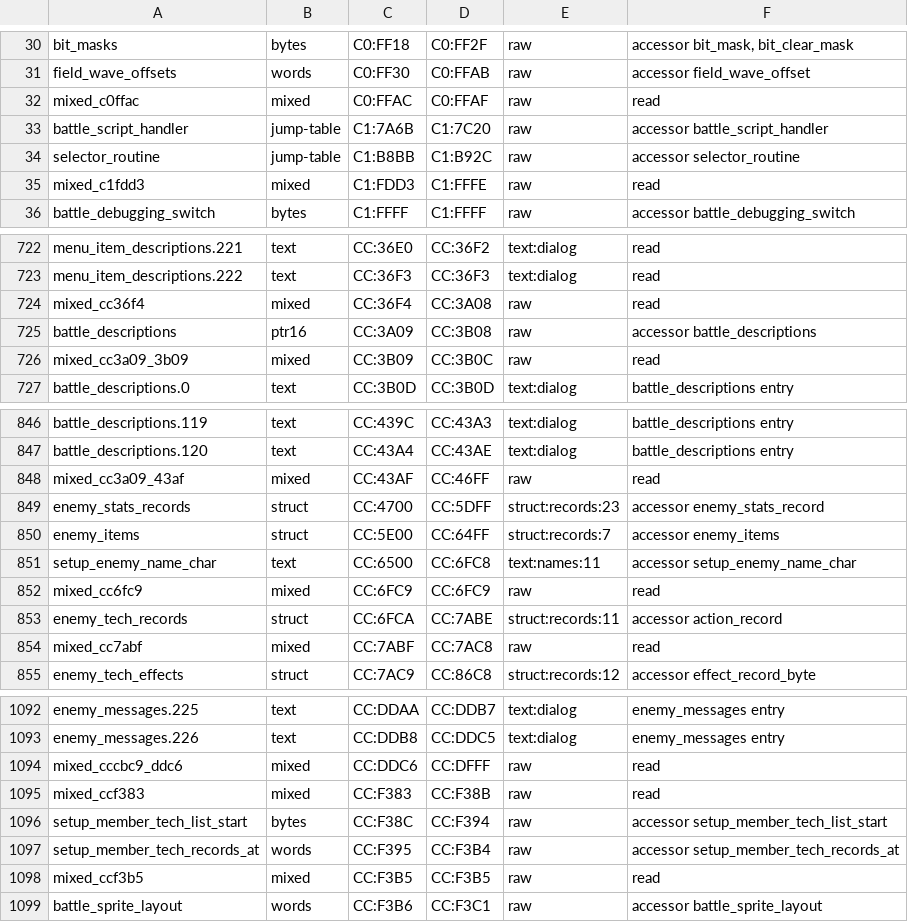
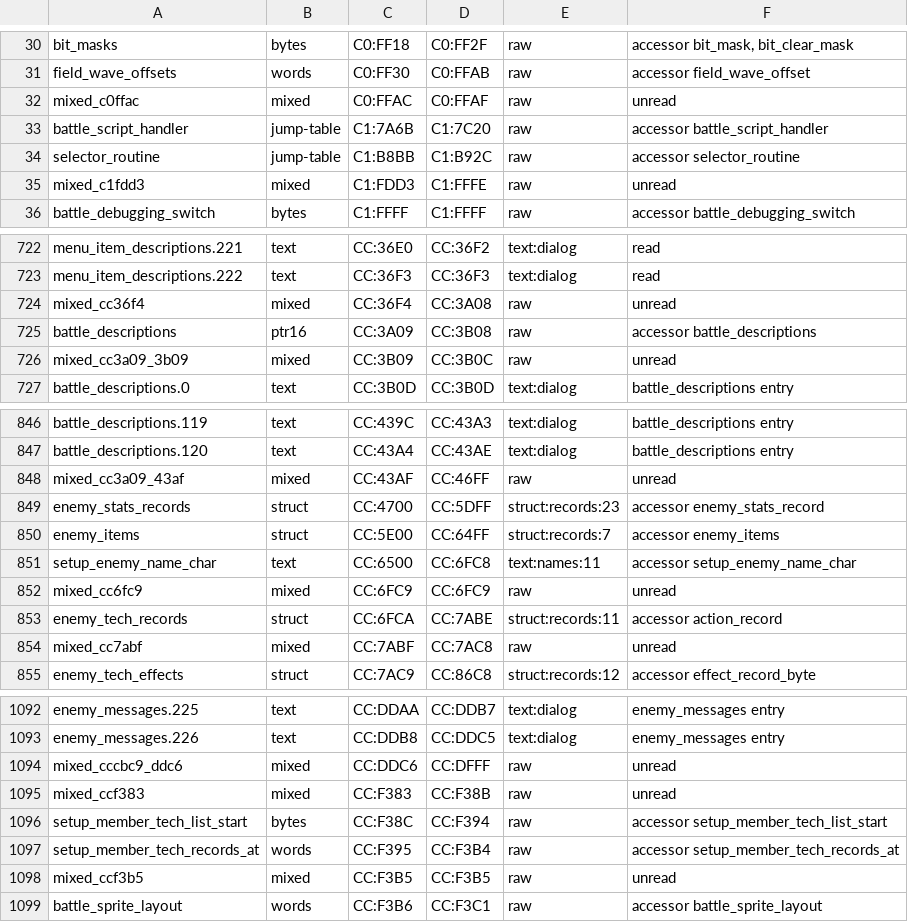
Before and after one commit to zdiemer/chrono-trigger-reimplemented, a TSV file: re/assets.tsv, drawn as a sheet; only a part is shown, gaps mark what is left out; the diff covers the shown part only.

Commit message:
Type the regions their readers read, and check that every region left untyped is unread

```diff
--- a/re/assets.tsv
+++ b/re/assets.tsv
@@ -31,6 +31,6 @@ bit_masks	bytes	C0:FF18	C0:FF2F	raw	accessor bit_mask, bit_clear_mask
 field_wave_offsets	words	C0:FF30	C0:FFAB	raw	accessor field_wave_offset
-mixed_c0ffac	mixed	C0:FFAC	C0:FFAF	raw	read
+mixed_c0ffac	mixed	C0:FFAC	C0:FFAF	raw	unread
 battle_script_handler	jump-table	C1:7A6B	C1:7C20	raw	accessor battle_script_handler
 selector_routine	jump-table	C1:B8BB	C1:B92C	raw	accessor selector_routine
-mixed_c1fdd3	mixed	C1:FDD3	C1:FFFE	raw	read
+mixed_c1fdd3	mixed	C1:FDD3	C1:FFFE	raw	unread
 battle_debugging_switch	bytes	C1:FFFF	C1:FFFF	raw	accessor battle_debugging_switch
@@ -723,5 +723,5 @@ menu_item_descriptions.221	text	CC:36E0	CC:36F2	text:dialog	read
 menu_item_descriptions.222	text	CC:36F3	CC:36F3	text:dialog	read
-mixed_cc36f4	mixed	CC:36F4	CC:3A08	raw	read
+mixed_cc36f4	mixed	CC:36F4	CC:3A08	raw	unread
 battle_descriptions	ptr16	CC:3A09	CC:3B08	raw	accessor battle_descriptions
-mixed_cc3a09_3b09	mixed	CC:3B09	CC:3B0C	raw	read
+mixed_cc3a09_3b09	mixed	CC:3B09	CC:3B0C	raw	unread
 battle_descriptions.0	text	CC:3B0D	CC:3B0D	text:dialog	battle_descriptions entry
@@ -847,3 +847,3 @@ battle_descriptions.119	text	CC:439C	CC:43A3	text:dialog	battle_descriptions ent
 battle_descriptions.120	text	CC:43A4	CC:43AE	text:dialog	battle_descriptions entry
-mixed_cc3a09_43af	mixed	CC:43AF	CC:46FF	raw	read
+mixed_cc3a09_43af	mixed	CC:43AF	CC:46FF	raw	unread
 enemy_stats_records	struct	CC:4700	CC:5DFF	struct:records:23	accessor enemy_stats_record
@@ -851,5 +851,5 @@ enemy_items	struct	CC:5E00	CC:64FF	struct:records:7	accessor enemy_items
 setup_enemy_name_char	text	CC:6500	CC:6FC8	text:names:11	accessor setup_enemy_name_char
-mixed_cc6fc9	mixed	CC:6FC9	CC:6FC9	raw	read
+mixed_cc6fc9	mixed	CC:6FC9	CC:6FC9	raw	unread
 enemy_tech_records	struct	CC:6FCA	CC:7ABE	struct:records:11	accessor action_record
-mixed_cc7abf	mixed	CC:7ABF	CC:7AC8	raw	read
+mixed_cc7abf	mixed	CC:7ABF	CC:7AC8	raw	unread
 enemy_tech_effects	struct	CC:7AC9	CC:86C8	struct:records:12	accessor effect_record_byte
@@ -1093,7 +1093,7 @@ enemy_messages.225	text	CC:DDAA	CC:DDB7	text:dialog	enemy_messages entry
 enemy_messages.226	text	CC:DDB8	CC:DDC5	text:dialog	enemy_messages entry
-mixed_cccbc9_ddc6	mixed	CC:DDC6	CC:DFFF	raw	read
-mixed_ccf383	mixed	CC:F383	CC:F38B	raw	read
+mixed_cccbc9_ddc6	mixed	CC:DDC6	CC:DFFF	raw	unread
+mixed_ccf383	mixed	CC:F383	CC:F38B	raw	unread
 setup_member_tech_list_start	bytes	CC:F38C	CC:F394	raw	accessor setup_member_tech_list_start
 setup_member_tech_records_at	words	CC:F395	CC:F3B4	raw	accessor setup_member_tech_records_at
-mixed_ccf3b5	mixed	CC:F3B5	CC:F3B5	raw	read
+mixed_ccf3b5	mixed	CC:F3B5	CC:F3B5	raw	unread
 battle_sprite_layout	words	CC:F3B6	CC:F3C1	raw	accessor battle_sprite_layout
```
Also changed, not shown: 1 added row, 3 removed rows and 43 edited cells elsewhere in this file, 6 other files.
